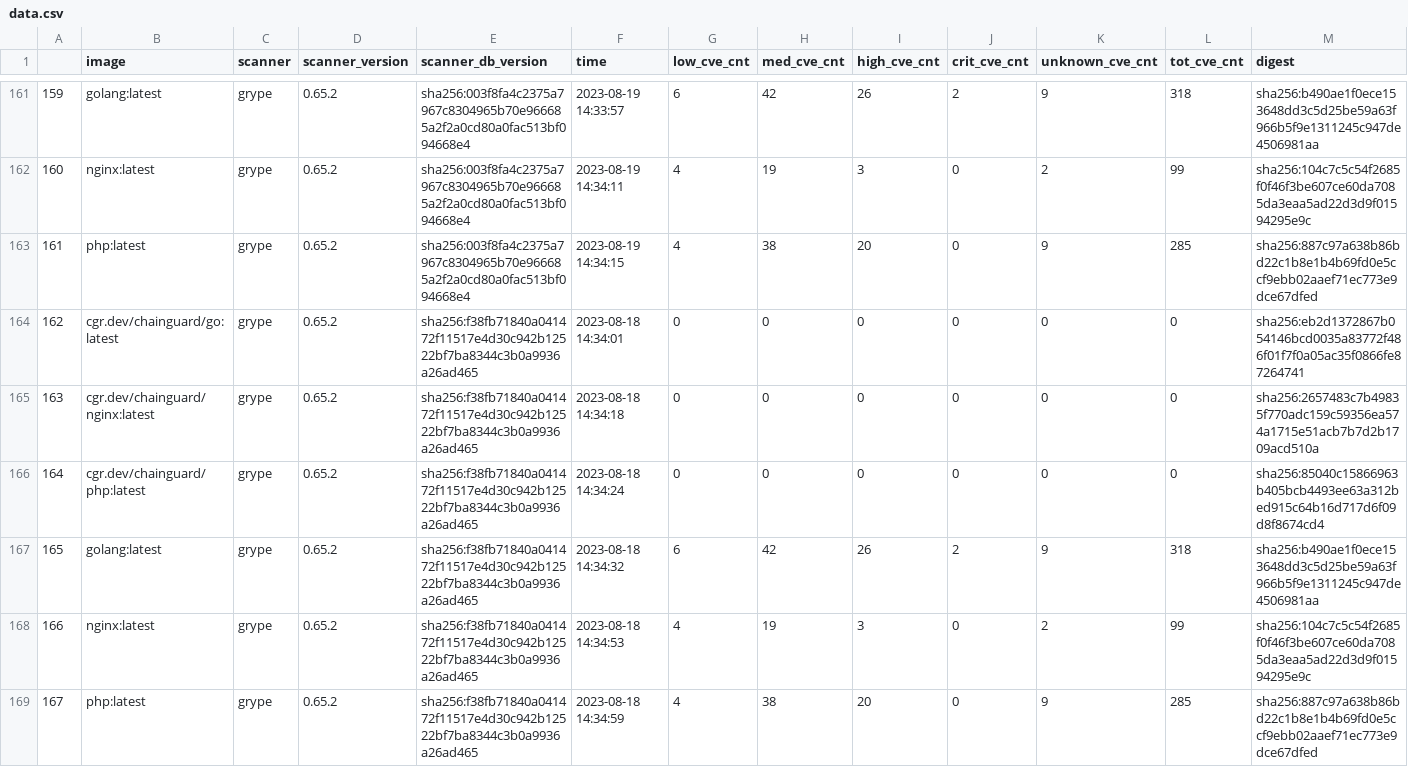
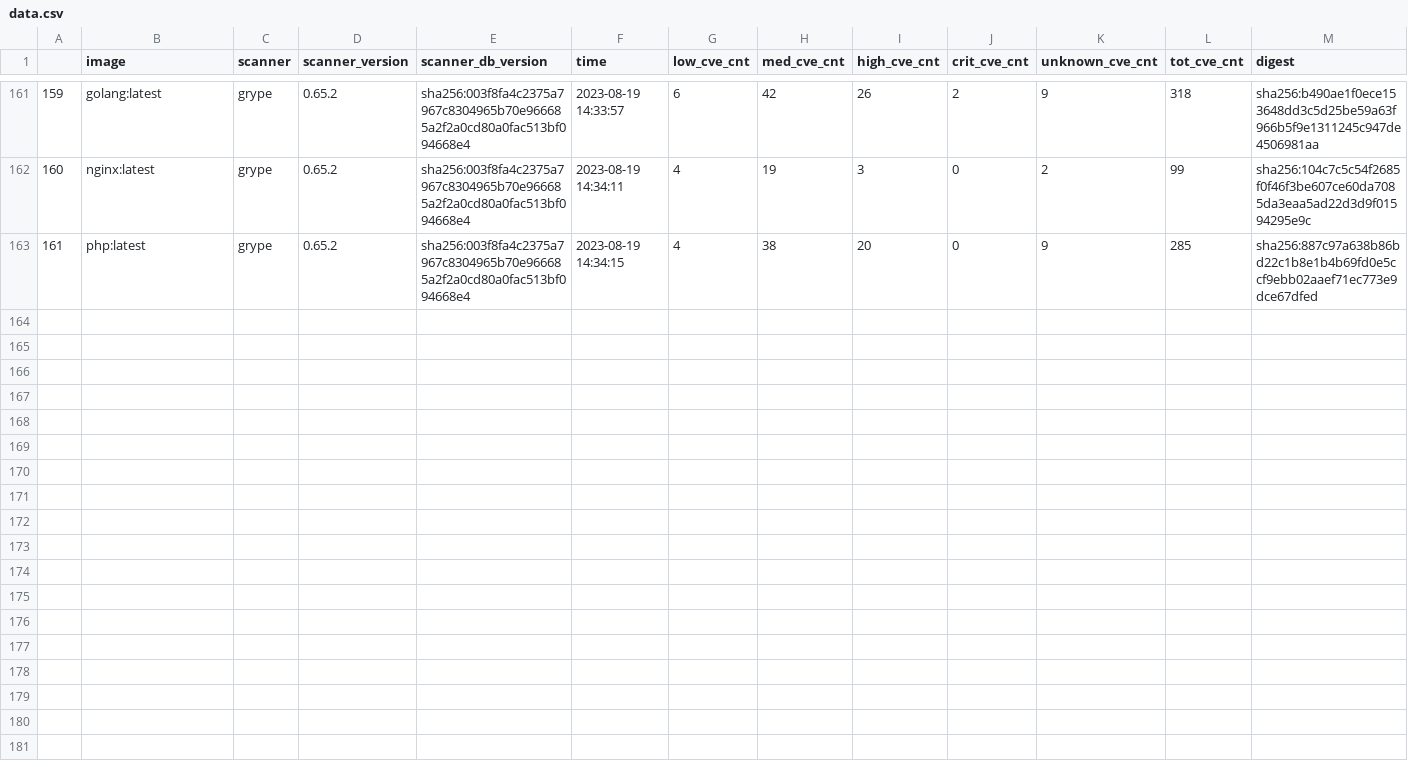
Before and after one commit to chainguard-dev/image-comparison, a CSV file: data.csv, drawn as a sheet; only a part is shown, gaps mark what is left out.

```diff
--- a/data.csv
+++ b/data.csv
@@ -163,7 +163 @@
 161,php:latest,grype,0.65.2,sha256:003f8fa4c2375a7967c8304965b70e966685a2f2a0cd80a0fac513bf094668e4,2023-08-19 14:34:15,4,38,20,0,9,285,sha256:887c97a638b86bd22c1b8e1b4b69fd0e5ccf9ebb02aaef71ec773e9dce67dfed
-162,cgr.dev/chainguard/go:latest,grype,0.65.2,sha256:f38fb71840a041472f11517e4d30c942b12522bf7ba8344c3b0a9936a26ad465,2023-08-18 14:34:01,0,0,0,0,0,0,sha256:eb2d1372867b054146bcd0035a83772f486f01f7f0a05ac35f0866fe87264741
-163,cgr.dev/chainguard/nginx:latest,grype,0.65.2,sha256:f38fb71840a041472f11517e4d30c942b12522bf7ba8344c3b0a9936a26ad465,2023-08-18 14:34:18,0,0,0,0,0,0,sha256:2657483c7b49835f770adc159c59356ea574a1715e51acb7b7d2b1709acd510a
-164,cgr.dev/chainguard/php:latest,grype,0.65.2,sha256:f38fb71840a041472f11517e4d30c942b12522bf7ba8344c3b0a9936a26ad465,2023-08-18 14:34:24,0,0,0,0,0,0,sha256:85040c15866963b405bcb4493ee63a312bed915c64b16d717d6f09d8f8674cd4
-165,golang:latest,grype,0.65.2,sha256:f38fb71840a041472f11517e4d30c942b12522bf7ba8344c3b0a9936a26ad465,2023-08-18 14:34:32,6,42,26,2,9,318,sha256:b490ae1f0ece153648dd3c5d25be59a63f966b5f9e1311245c947de4506981aa
-166,nginx:latest,grype,0.65.2,sha256:f38fb71840a041472f11517e4d30c942b12522bf7ba8344c3b0a9936a26ad465,2023-08-18 14:34:53,4,19,3,0,2,99,sha256:104c7c5c54f2685f0f46f3be607ce60da7085da3eaa5ad22d3d9f01594295e9c
-167,php:latest,grype,0.65.2,sha256:f38fb71840a041472f11517e4d30c942b12522bf7ba8344c3b0a9936a26ad465,2023-08-18 14:34:59,4,38,20,0,9,285,sha256:887c97a638b86bd22c1b8e1b4b69fd0e5ccf9ebb02aaef71ec773e9dce67dfed
```
